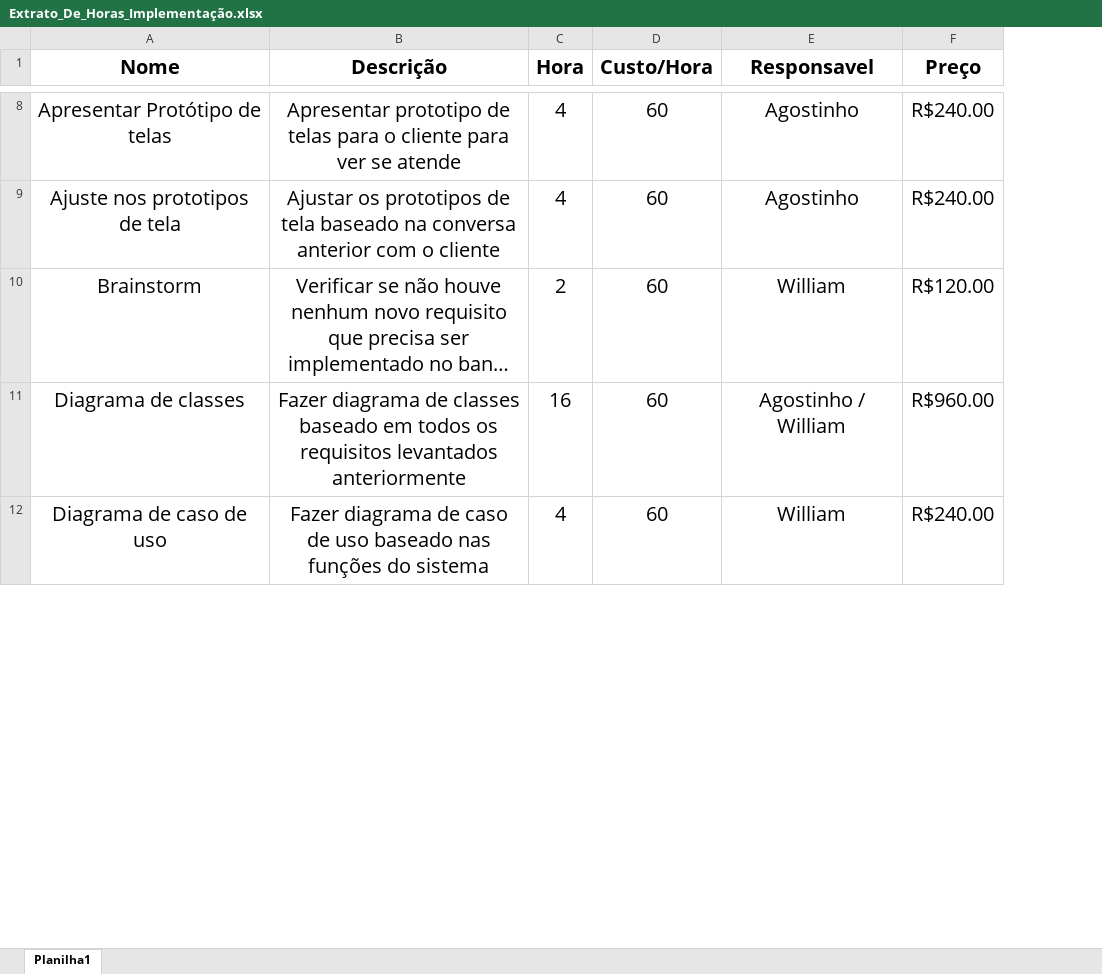
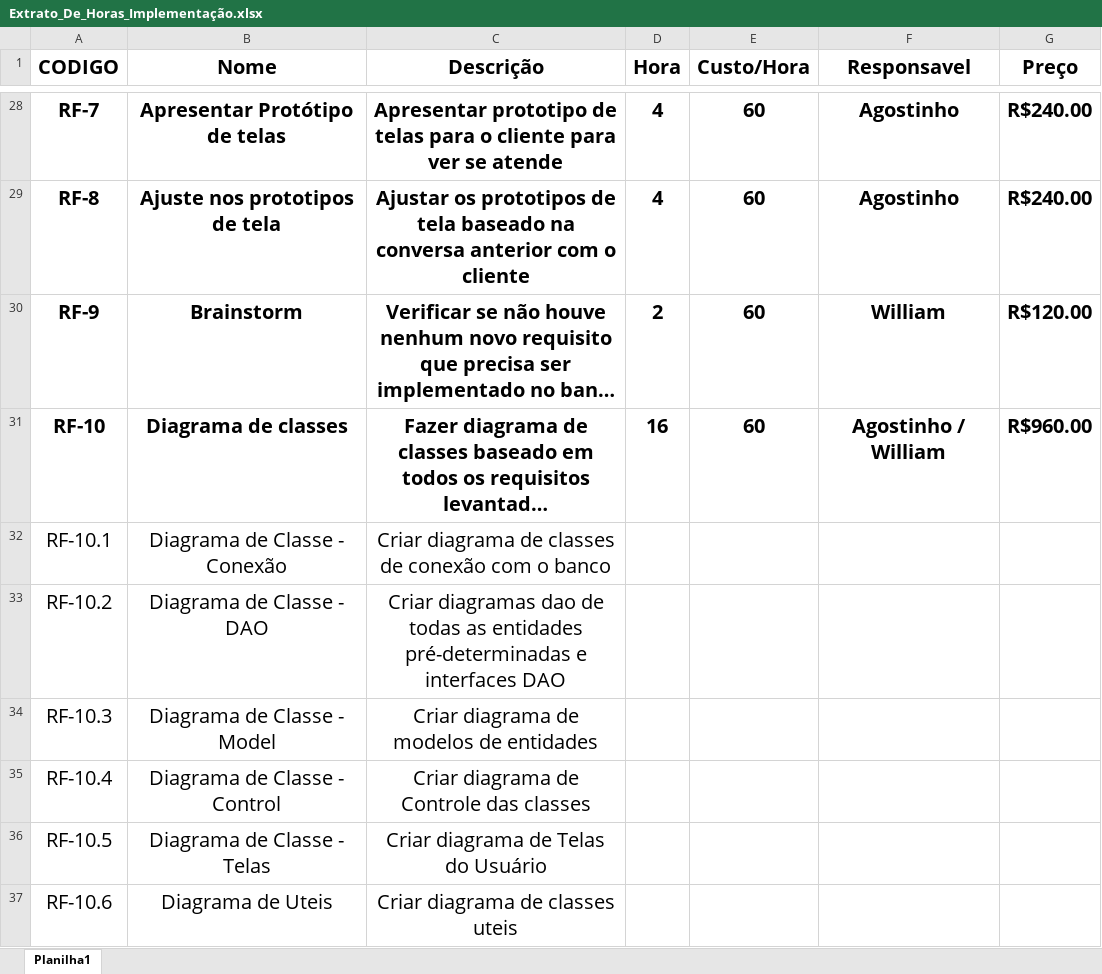
Before and after one commit to willbigas/Mercado, an Excel workbook: arquivos/Extrato_De_Horas_Implementação.xlsx, sheet Planilha1, drawn as a sheet; only a part is shown, gaps mark what is left out; long unchanged cells end in …; values as stored, in another font and other column widths than the file's, no borders; removed rows and columns are numbered as before the commit, all else as after; the diff covers the shown part only; the diff names each change by its address in the sheet, - before the commit and + after, or states it on an @@ line.

```diff
--- a/arquivos/Extrato_De_Horas_Implementação.xlsx (sheet Planilha1)
+++ b/arquivos/Extrato_De_Horas_Implementação.xlsx (sheet Planilha1)
+column A (CODIGO), rows 28-31: RF-7 | RF-8 | RF-9 | RF-10
-B28:G31 bold: off
+B28:G31 bold: on
-row 12: Diagrama de caso de uso | Fazer diagrama de caso de uso baseado nas funções do sistema | 4 | 60 | William | R$240.00
+row 32: RF-10.1 | Diagrama de Classe - Conexão | Criar diagrama de classes de conexão com o banco
+row 33: RF-10.2 | Diagrama de Classe - DAO | Criar diagramas dao de todas as entidades pré-determinadas e interfaces DAO
+row 34: RF-10.3 | Diagrama de Classe - Model | Criar diagrama de modelos de entidades
+row 35: RF-10.4 | Diagrama de Classe - Control | Criar diagrama de Controle das classes
+row 36: RF-10.5 | Diagrama de Classe - Telas | Criar diagrama de Telas do Usuário
+row 37: RF-10.6 | Diagrama de Uteis | Criar diagrama de classes uteis
```
Also changed, not shown: 20 added rows, 2 edited cells and cell formats elsewhere in this sheet, formulas that keep their value, 2 other files.
